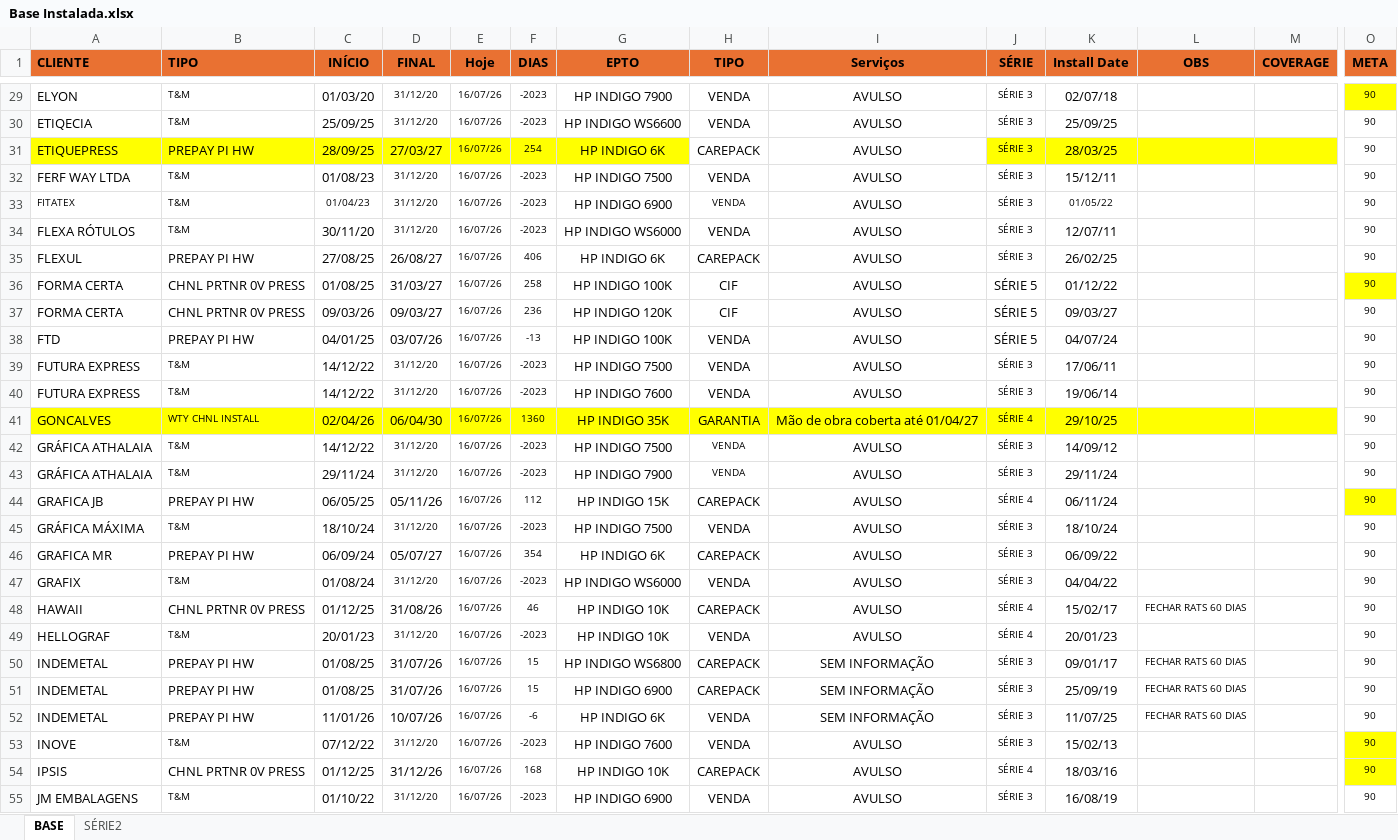
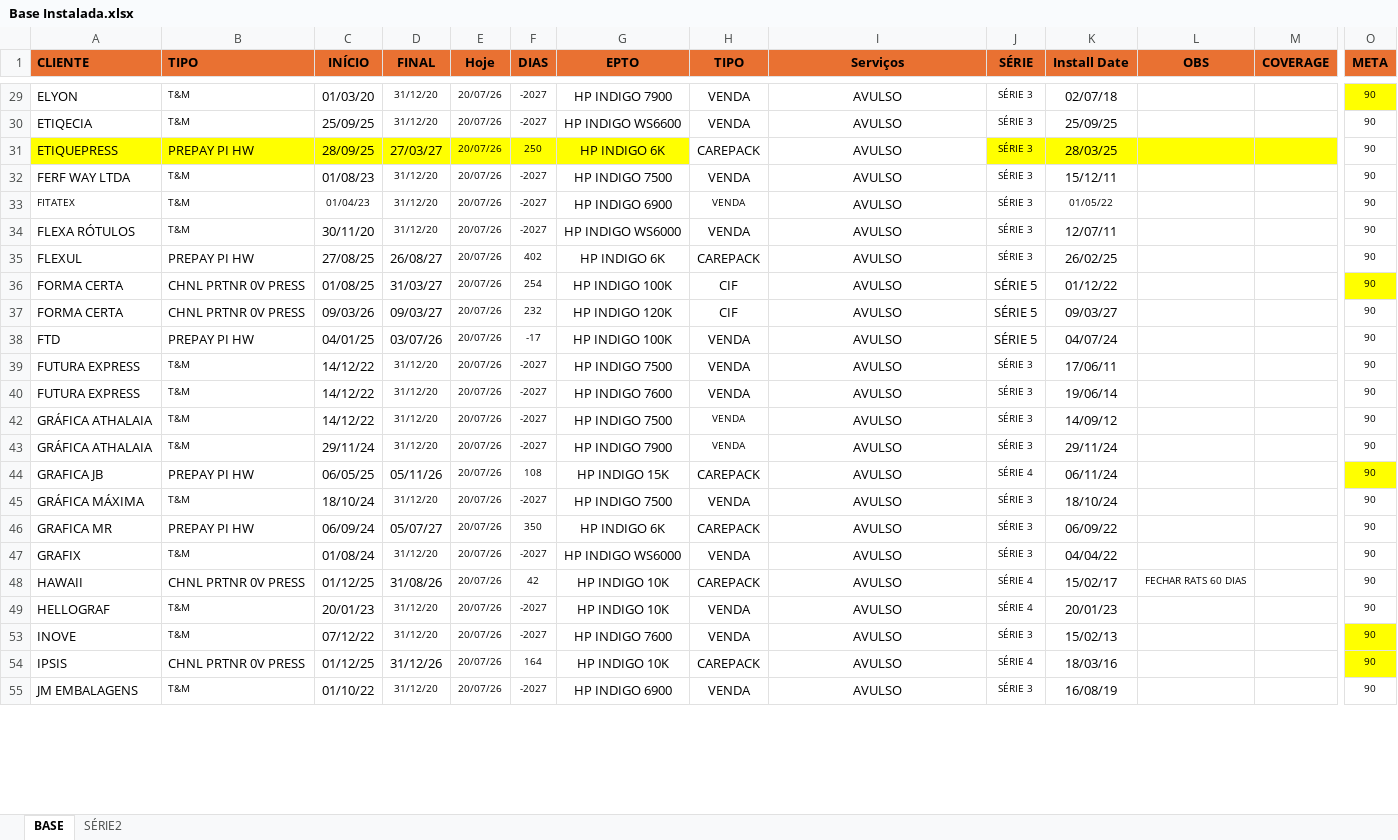
Before and after one commit to Karamith/chatbot-whatsapp-estoque, an Excel workbook: data/Base Instalada.xlsx, sheet BASE, drawn as a sheet; only a part is shown, gaps mark what is left out; values as stored, in another font and other column widths than the file's, no borders; rows hold the shown columns only; the diff covers the shown part only; the diff names each change by its address in the sheet, - before the commit and + after, or states it on an @@ line.

```diff
--- a/data/Base Instalada.xlsx (sheet BASE)
+++ b/data/Base Instalada.xlsx (sheet BASE)
-E29:E40 (Hoje): 16/07/26
+E29:E40 (Hoje): 20/07/26
-F29:F30 (DIAS): -2023
+F29:F30 (DIAS): -2027
-F31 (DIAS): 254
+F31 (DIAS): 250
-F32:F34 (DIAS): -2023
+F32:F34 (DIAS): -2027
-F35 (DIAS): 406
+F35 (DIAS): 402
-F36 (DIAS): 258
+F36 (DIAS): 254
-F37 (DIAS): 236
+F37 (DIAS): 232
-F38 (DIAS): -13
+F38 (DIAS): -17
-F39:F40 (DIAS): -2023
+F39:F40 (DIAS): -2027
-row 41: GONCALVES | WTY CHNL INSTALL | 02/04/26 | 06/04/30 | 16/07/26 | 1360 | HP INDIGO 35K | GARANTIA | Mão de obra coberta até 01/04/27 | SÉRIE 4 | 29/10/25 |  |  | 90
-E42:E49 (Hoje): 16/07/26
+E42:E49 (Hoje): 20/07/26
-F42:F43 (DIAS): -2023
+F42:F43 (DIAS): -2027
-F44 (DIAS): 112
+F44 (DIAS): 108
-F45 (DIAS): -2023
+F45 (DIAS): -2027
-F46 (DIAS): 354
+F46 (DIAS): 350
-F47 (DIAS): -2023
+F47 (DIAS): -2027
-F48 (DIAS): 46
+F48 (DIAS): 42
-F49 (DIAS): -2023
+F49 (DIAS): -2027
-row 50: INDEMETAL | PREPAY PI HW | 01/08/25 | 31/07/26 | 16/07/26 | 15 | HP INDIGO WS6800 | CAREPACK | SEM INFORMAÇÃO | SÉRIE 3 | 09/01/17 | FECHAR RATS 60 DIAS |  | 90
-row 51: INDEMETAL | PREPAY PI HW | 01/08/25 | 31/07/26 | 16/07/26 | 15 | HP INDIGO 6900 | CAREPACK | SEM INFORMAÇÃO | SÉRIE 3 | 25/09/19 | FECHAR RATS 60 DIAS |  | 90
-row 52: INDEMETAL | PREPAY PI HW | 11/01/26 | 10/07/26 | 16/07/26 | -6 | HP INDIGO 6K | VENDA | SEM INFORMAÇÃO | SÉRIE 3 | 11/07/25 | FECHAR RATS 60 DIAS |  | 90
-E53:E55 (Hoje): 16/07/26
+E53:E55 (Hoje): 20/07/26
-F53 (DIAS): -2023
+F53 (DIAS): -2027
-F54 (DIAS): 168
+F54 (DIAS): 164
-F55 (DIAS): -2023
+F55 (DIAS): -2027
```
Also changed, not shown: 22 removed rows and 114 edited cells elsewhere in this sheet, hidden cells, 2 other files.
